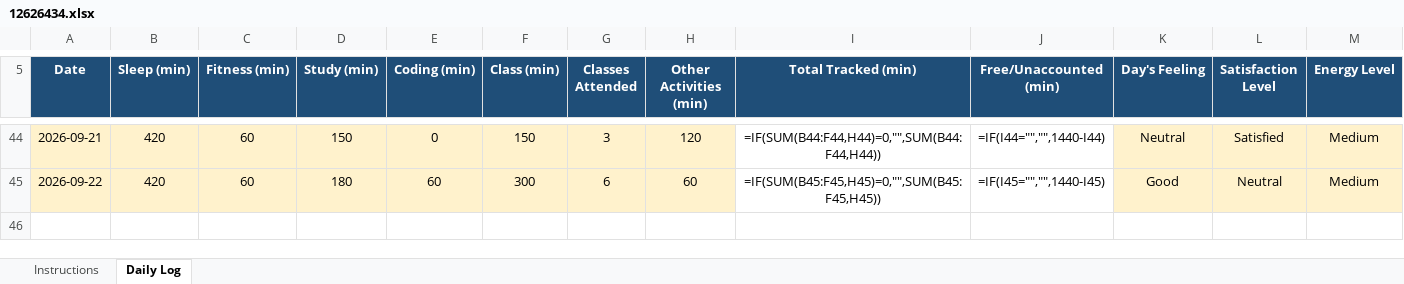
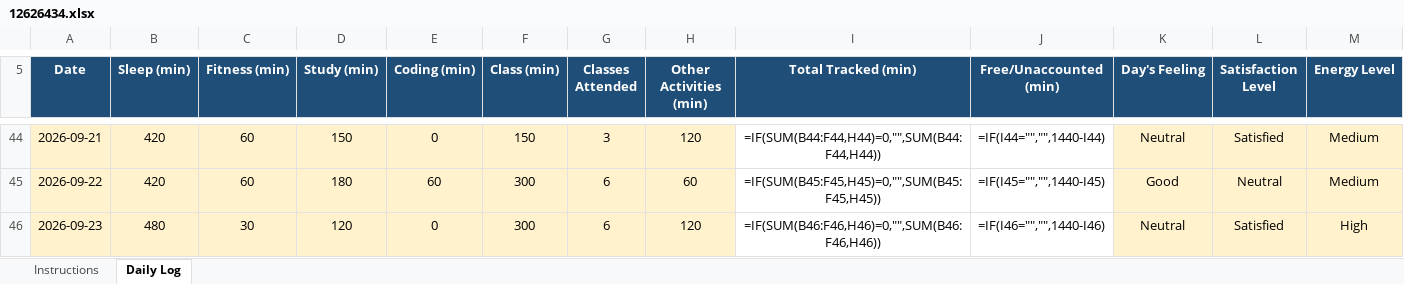
Before and after one commit to anishmm098/python_minor_project_1, an Excel workbook: 12626434.xlsx, sheet Daily Log, drawn as a sheet; only a part is shown, gaps mark what is left out; values as stored, in another font and other column widths than the file's, no borders; formulas without a stored value are shown as written; conditional formats not drawn; rows hold the shown columns only; the diff names each change by its address in the sheet, - before the commit and + after, or states it on an @@ line.

Commit message:
Update 12626434.xlsx - 23 September 2026

```diff
--- a/12626434.xlsx (sheet Daily Log)
+++ b/12626434.xlsx (sheet Daily Log)
+row 46: 2026-09-23 | 480 | 30 | 120 | 0 | 300 | 6 | 120 | =IF(SUM(B46:F46,H46)=0,"",SUM(B46:F46,H46)) | =IF(I46="","",1440-I46) | Neutral | Satisfied | High
```
